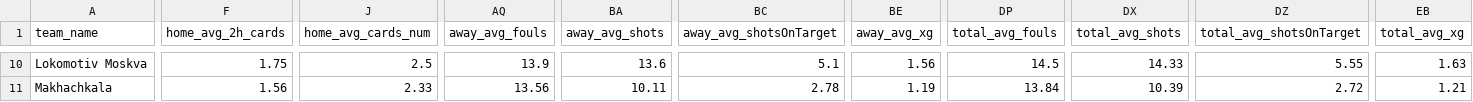
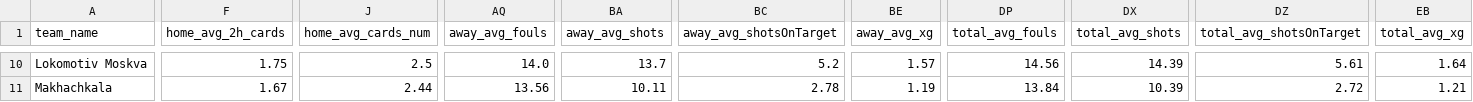
Before and after one commit to aimidas1/aimidas1, a CSV file: csv/teams/leagues/Averages_Russian_Premier_League_2025-2026.csv, drawn as a sheet; only a part is shown, gaps mark what is left out; the diff covers the shown part only; the diff names each change by its address in the sheet, - before the commit and + after, or states it on an @@ line.

```diff
--- a/csv/teams/leagues/Averages_Russian_Premier_League_2025-2026.csv
+++ b/csv/teams/leagues/Averages_Russian_Premier_League_2025-2026.csv
-AQ10 (away_avg_fouls): 13.9
+AQ10 (away_avg_fouls): 14.0
-BA10 (away_avg_shots): 13.6
+BA10 (away_avg_shots): 13.7
-BC10 (away_avg_shotsOnTarget): 5.1
+BC10 (away_avg_shotsOnTarget): 5.2
-BE10 (away_avg_xg): 1.56
+BE10 (away_avg_xg): 1.57
-DP10 (total_avg_fouls): 14.5
+DP10 (total_avg_fouls): 14.56
-DX10 (total_avg_shots): 14.33
+DX10 (total_avg_shots): 14.39
-DZ10 (total_avg_shotsOnTarget): 5.55
+DZ10 (total_avg_shotsOnTarget): 5.61
-EB10 (total_avg_xg): 1.63
+EB10 (total_avg_xg): 1.64
-F11 (home_avg_2h_cards): 1.56
+F11 (home_avg_2h_cards): 1.67
-J11 (home_avg_cards_num): 2.33
+J11 (home_avg_cards_num): 2.44
```
Also changed, not shown: 153 edited cells elsewhere in this file.
